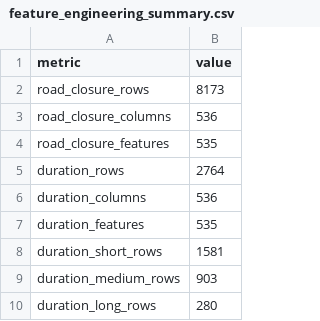
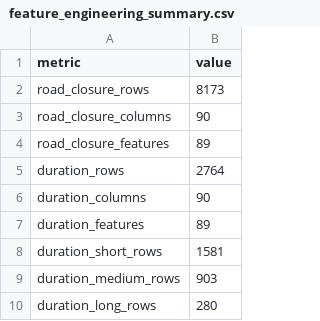
Before and after one commit to Tusshar08/GridLock_Phase2, a CSV file: outputs/feature_engineering/feature_engineering_summary.csv, drawn as a sheet.

```diff
--- a/outputs/feature_engineering/feature_engineering_summary.csv
+++ b/outputs/feature_engineering/feature_engineering_summary.csv
@@ -2,7 +2,7 @@ metric,value
 road_closure_rows,8173
-road_closure_columns,536
-road_closure_features,535
+road_closure_columns,90
+road_closure_features,89
 duration_rows,2764
-duration_columns,536
-duration_features,535
+duration_columns,90
+duration_features,89
 duration_short_rows,1581
```
Also changed, not shown: 8 other files.
